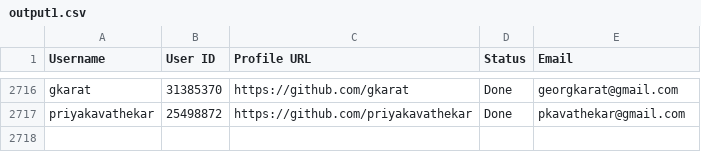
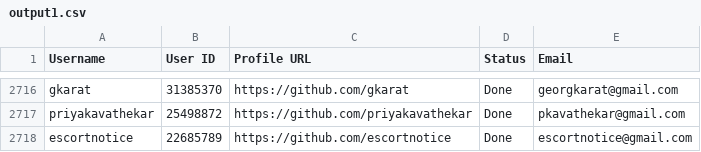
Before and after one commit to PhatDot1/stargeezersAI, a CSV file: output1.csv, drawn as a sheet; only a part is shown, gaps mark what is left out; the diff names each change by its address in the sheet, - before the commit and + after, or states it on an @@ line.

```diff
--- a/output1.csv
+++ b/output1.csv
+row 2718: escortnotice | 22685789 | https://github.com/escortnotice | Done | escortnotice@gmail.com
```
